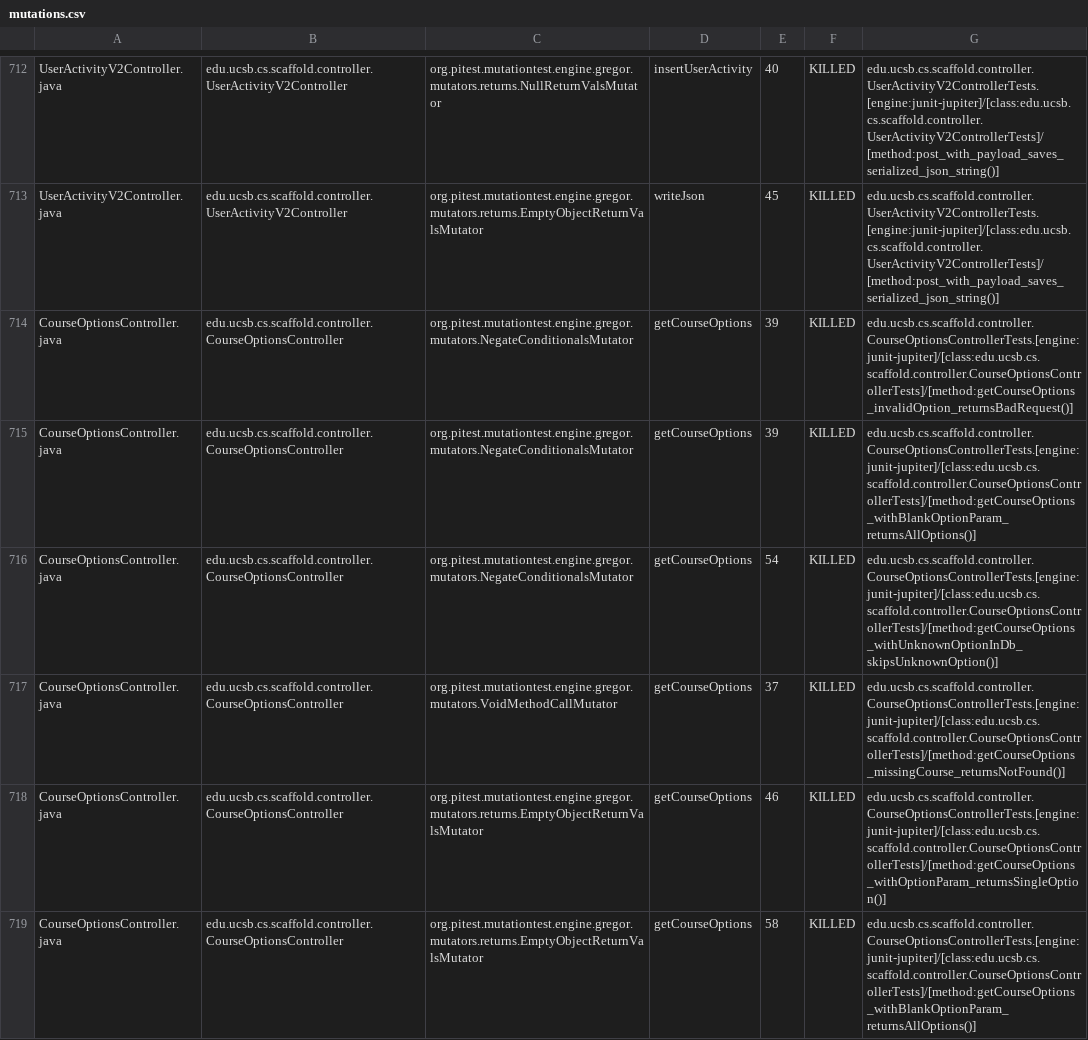
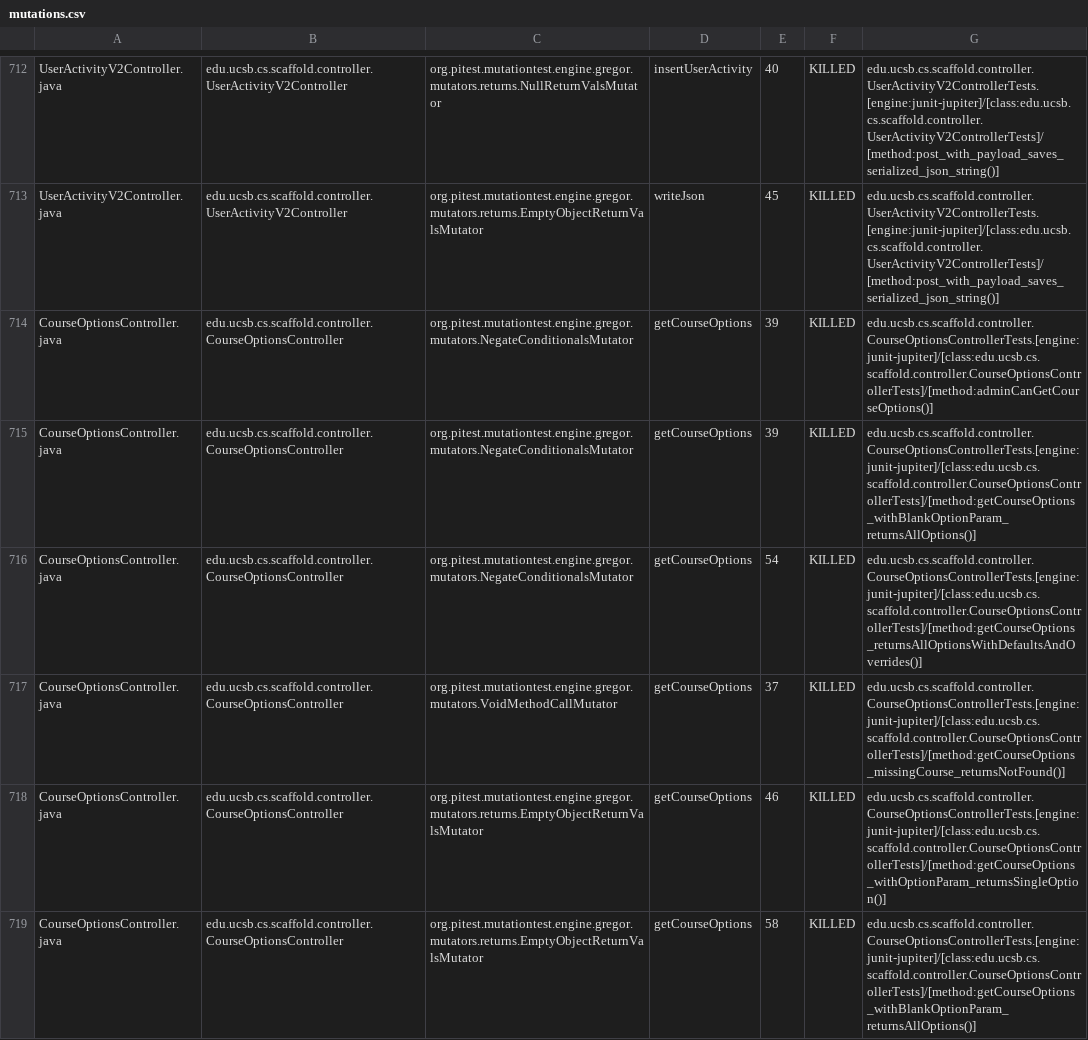
Before and after one commit to ucsb-cs156/proj-scaffold, a CSV file: prs/55/pitest/mutations.csv, drawn as a sheet; only a part is shown, gaps mark what is left out; the diff covers the shown part only.

Commit message:
Deploying to gh-pages from @ ucsb-cs156/proj-scaffold@b691d89e5eb24b1f24c16e8b6f4a2d08940e7c27 🚀

```diff
--- a/prs/55/pitest/mutations.csv
+++ b/prs/55/pitest/mutations.csv
@@ -713,5 +713,5 @@ UserActivityV2Controller.java,edu.ucsb.cs.scaffold.controller.UserActivityV2Cont
 UserActivityV2Controller.java,edu.ucsb.cs.scaffold.controller.UserActivityV2Controller,org.pitest.mutationtest.engine.gregor.mutators.returns.EmptyObjectReturnValsMutator,writeJson,45,KILLED,edu.ucsb.cs.scaffold.controller.UserActivityV2ControllerTests.[engine:junit-jupiter]/[class:edu.ucsb.cs.scaffold.controller.UserActivityV2ControllerTests]/[method:post_with_payload_saves_serialized_json_string()]
-CourseOptionsController.java,edu.ucsb.cs.scaffold.controller.CourseOptionsController,org.pitest.mutationtest.engine.gregor.mutators.NegateConditionalsMutator,getCourseOptions,39,KILLED,edu.ucsb.cs.scaffold.controller.CourseOptionsControllerTests.[engine:junit-jupiter]/[class:edu.ucsb.cs.scaffold.controller.CourseOptionsControllerTests]/[method:getCourseOptions_invalidOption_returnsBadRequest()]
+CourseOptionsController.java,edu.ucsb.cs.scaffold.controller.CourseOptionsController,org.pitest.mutationtest.engine.gregor.mutators.NegateConditionalsMutator,getCourseOptions,39,KILLED,edu.ucsb.cs.scaffold.controller.CourseOptionsControllerTests.[engine:junit-jupiter]/[class:edu.ucsb.cs.scaffold.controller.CourseOptionsControllerTests]/[method:adminCanGetCourseOptions()]
 CourseOptionsController.java,edu.ucsb.cs.scaffold.controller.CourseOptionsController,org.pitest.mutationtest.engine.gregor.mutators.NegateConditionalsMutator,getCourseOptions,39,KILLED,edu.ucsb.cs.scaffold.controller.CourseOptionsControllerTests.[engine:junit-jupiter]/[class:edu.ucsb.cs.scaffold.controller.CourseOptionsControllerTests]/[method:getCourseOptions_withBlankOptionParam_returnsAllOptions()]
-CourseOptionsController.java,edu.ucsb.cs.scaffold.controller.CourseOptionsController,org.pitest.mutationtest.engine.gregor.mutators.NegateConditionalsMutator,getCourseOptions,54,KILLED,edu.ucsb.cs.scaffold.controller.CourseOptionsControllerTests.[engine:junit-jupiter]/[class:edu.ucsb.cs.scaffold.controller.CourseOptionsControllerTests]/[method:getCourseOptions_withUnknownOptionInDb_skipsUnknownOption()]
+CourseOptionsController.java,edu.ucsb.cs.scaffold.controller.CourseOptionsController,org.pitest.mutationtest.engine.gregor.mutators.NegateConditionalsMutator,getCourseOptions,54,KILLED,edu.ucsb.cs.scaffold.controller.CourseOptionsControllerTests.[engine:junit-jupiter]/[class:edu.ucsb.cs.scaffold.controller.CourseOptionsControllerTests]/[method:getCourseOptions_returnsAllOptionsWithDefaultsAndOverrides()]
 CourseOptionsController.java,edu.ucsb.cs.scaffold.controller.CourseOptionsController,org.pitest.mutationtest.engine.gregor.mutators.VoidMethodCallMutator,getCourseOptions,37,KILLED,edu.ucsb.cs.scaffold.controller.CourseOptionsControllerTests.[engine:junit-jupiter]/[class:edu.ucsb.cs.scaffold.controller.CourseOptionsControllerTests]/[method:getCourseOptions_missingCourse_returnsNotFound()]
```
Also changed, not shown: 4 added rows, 9 removed rows and 70 edited cells elsewhere in this file, 58 other files.
